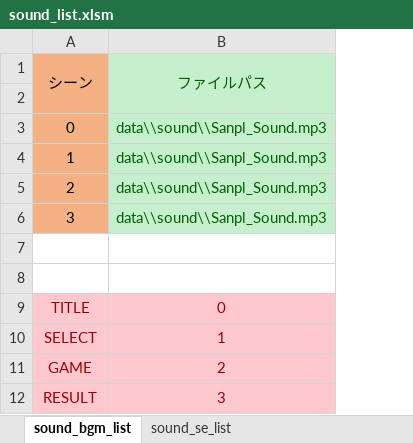
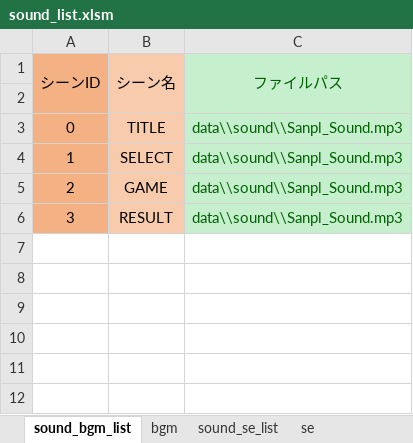
Before and after one commit to 33212donadona/CoC_sugoroku, an Excel workbook: プロジェクト/game/data/sound/sound_list.xlsm, sheet sound_bgm_list, drawn as a sheet; values as stored, in another font and other column widths than the file's, no borders; charts and pictures not drawn; removed rows and columns are numbered as before the commit, all else as after; the diff names each change by its address in the sheet, - before the commit and + after, or states it on an @@ line.

```diff
--- a/プロジェクト/game/data/sound/sound_list.xlsm (sheet sound_bgm_list)
+++ b/プロジェクト/game/data/sound/sound_list.xlsm (sheet sound_bgm_list)
+sheet tab: bgm
+sheet tab: se
+column B (シーン名), rows 3-6: TITLE | SELECT | GAME | RESULT
-A1: シーン
+A1: シーンID
-row 7: (empty)
-row 8: (empty)
-row 9: TITLE | 0
-row 10: SELECT | 1
-row 11: GAME | 2
-row 12: RESULT | 3
```
Also changed, not shown: sheet sound_se_list, charts or pictures, 4 other files.
